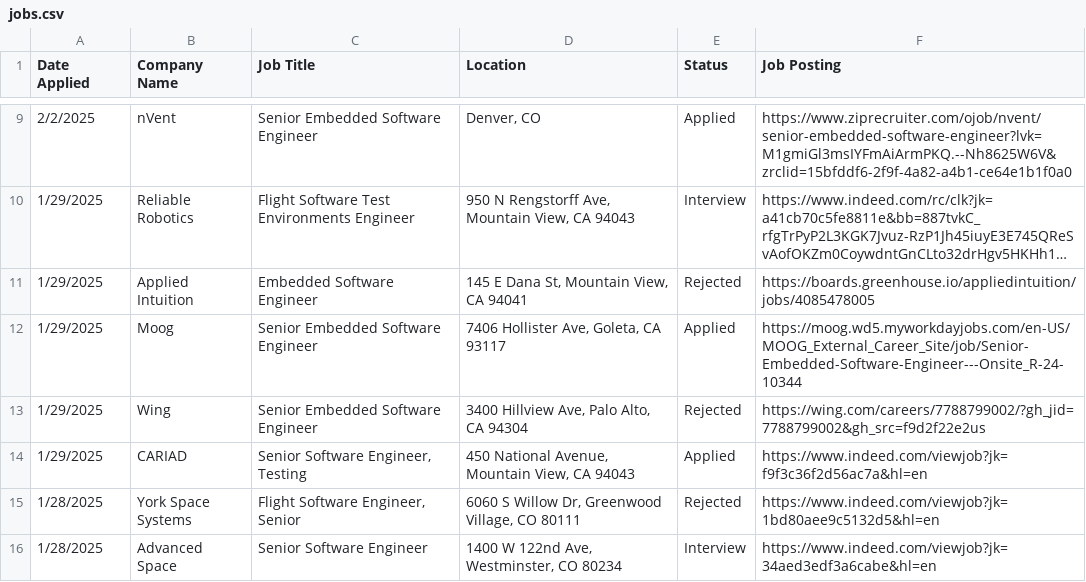
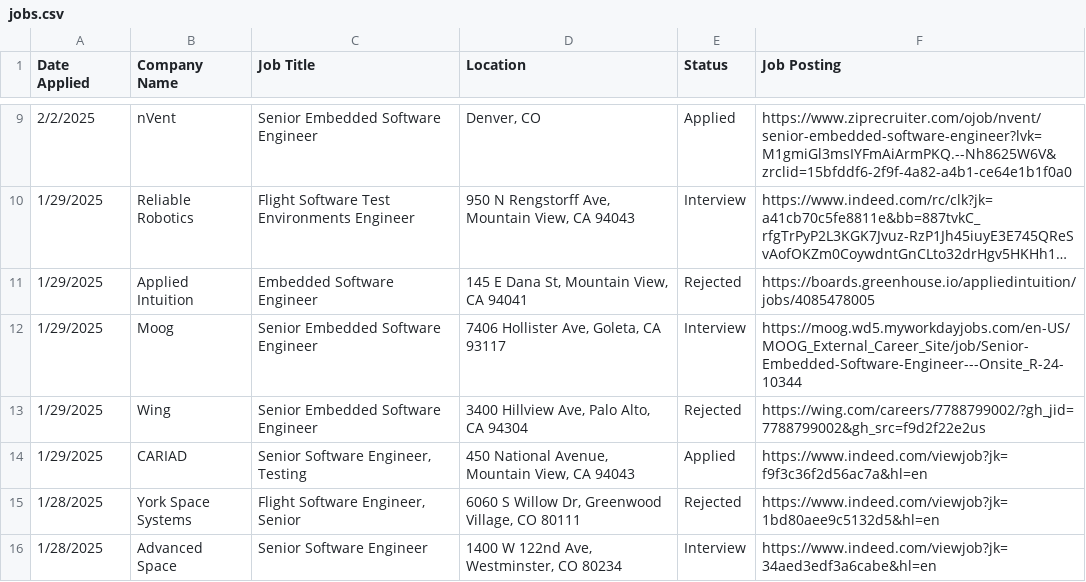
Before and after one commit to jbonnells/job-map, a CSV file: jobs.csv, drawn as a sheet; only a part is shown, gaps mark what is left out; long unchanged cells end in ….

Commit message:
status update

```diff
--- a/jobs.csv
+++ b/jobs.csv
@@ -11,3 +11,3 @@ Date Applied,Company Name,Job Title,Location,Status,Job Posting
 1/29/2025,Applied Intuition,Embedded Software Engineer,"145 E Dana St, Mountain View, CA 94041",Rejected,https://boards.greenhouse.io/appliedintuition/jobs/4085478005
-1/29/2025,Moog,Senior Embedded Software Engineer,"7406 Hollister Ave, Goleta, CA 93117",Applied,https://moog.wd5.myworkdayjobs.com/en-US/MOOG_External_Career_Site/job/Senior-Embedded-Software-Engineer---Onsite_R-24-10344
+1/29/2025,Moog,Senior Embedded Software Engineer,"7406 Hollister Ave, Goleta, CA 93117",Interview,https://moog.wd5.myworkdayjobs.com/en-US/MOOG_External_Career_Site/job/Senior-Embedded-Software-Engineer---Onsite_R-24-10344
 1/29/2025,Wing,Senior Embedded Software Engineer,"3400 Hillview Ave, Palo Alto, CA 94304",Rejected,https://wing.com/careers/7788799002/?gh_jid=7788799002&gh_src=f9d2f22e2us
```
Also changed, not shown: 1 other file.
